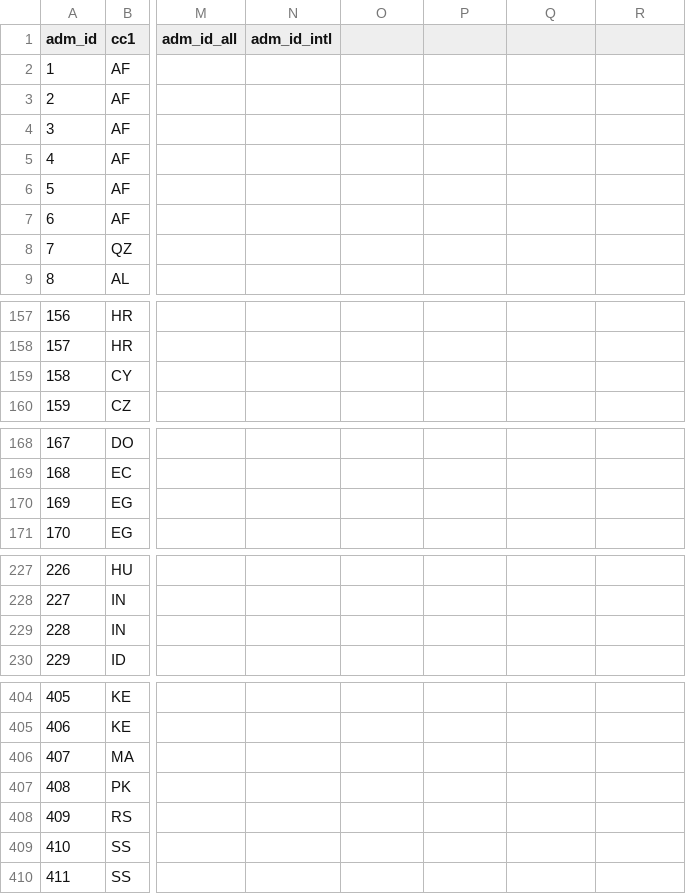
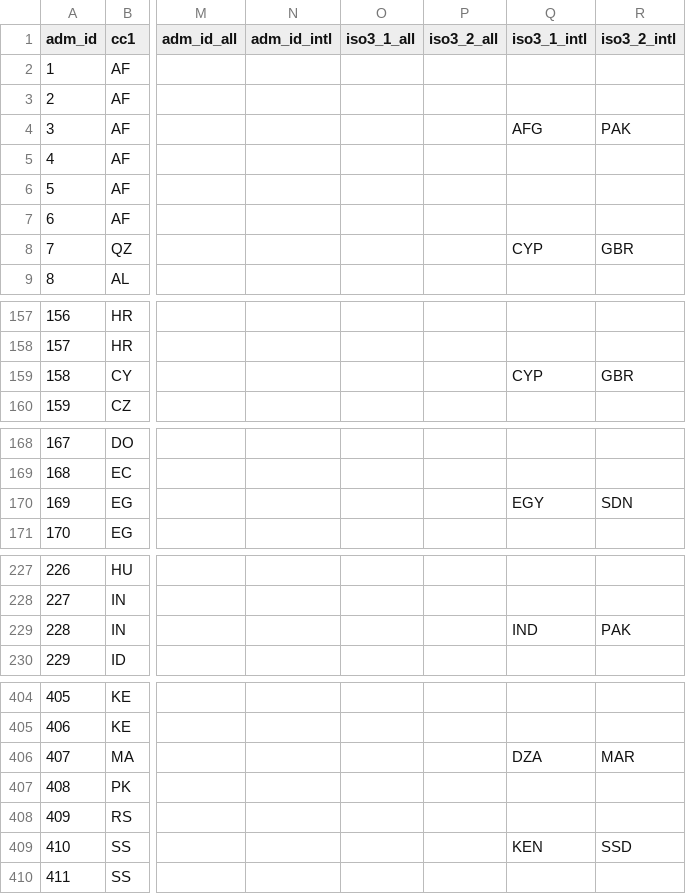
Before and after one commit to fieldmaps/international, a CSV file: inputs/adm0_lines.csv, drawn as a sheet; only a part is shown, gaps mark what is left out; the diff covers the shown part only; the diff names each change by its address in the sheet, - before the commit and + after, or states it on an @@ line.

Commit message:
add iso3_1/iso3_2 side codes to adm0 lines
Each line is split by the voronoi faces on its sides and carries the
iso_3 of the world-view unit on each side (alphabetical; iso3_2 empty
for interior lines), unique on (adm_id, iso3_1, iso3_2).

iso3_1_{world}/iso3_2_{world} in adm0_lines.csv override the derived
codes and merge the overridden pieces into one line. Humanitarian
overrides follow UN Geodata's claimant coding for dispute lines:
Line of Control and Kashmir lines, Ilemi Triangle 1, the Cyprus
bases, Jordan-West Bank, Morocco-Western Sahara and Egypt-Sudan.

```diff
--- a/inputs/adm0_lines.csv
+++ b/inputs/adm0_lines.csv
-O1: (empty)
+O1: iso3_1_all
-P1: (empty)
+P1: iso3_2_all
-Q1: (empty)
+Q1: iso3_1_intl
-R1: (empty)
+R1: iso3_2_intl
-Q4 (iso3_1_intl): (empty)
+Q4 (iso3_1_intl): AFG
-R4 (iso3_2_intl): (empty)
+R4 (iso3_2_intl): PAK
-Q8 (iso3_1_intl): (empty)
+Q8 (iso3_1_intl): CYP
-R8 (iso3_2_intl): (empty)
+R8 (iso3_2_intl): GBR
-Q159 (iso3_1_intl): (empty)
+Q159 (iso3_1_intl): CYP
-R159 (iso3_2_intl): (empty)
+R159 (iso3_2_intl): GBR
-Q170 (iso3_1_intl): (empty)
+Q170 (iso3_1_intl): EGY
-R170 (iso3_2_intl): (empty)
+R170 (iso3_2_intl): SDN
-Q229 (iso3_1_intl): (empty)
+Q229 (iso3_1_intl): IND
-R229 (iso3_2_intl): (empty)
+R229 (iso3_2_intl): PAK
-Q406 (iso3_1_intl): (empty)
+Q406 (iso3_1_intl): DZA
-R406 (iso3_2_intl): (empty)
+R406 (iso3_2_intl): MAR
-Q409 (iso3_1_intl): (empty)
+Q409 (iso3_1_intl): KEN
-R409 (iso3_2_intl): (empty)
+R409 (iso3_2_intl): SSD
```
Also changed, not shown: 6 edited cells elsewhere in this file, 14 other files.
